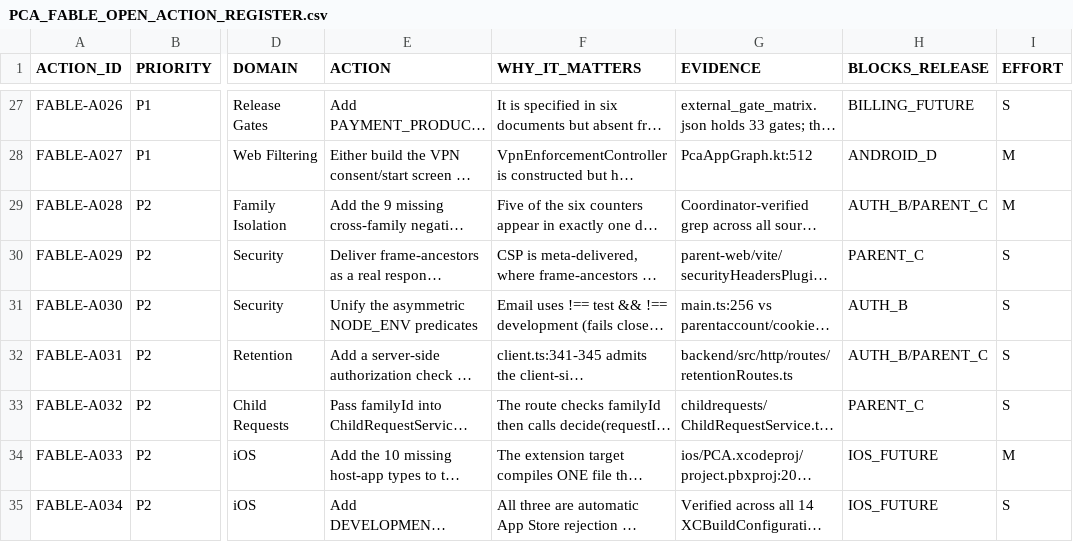
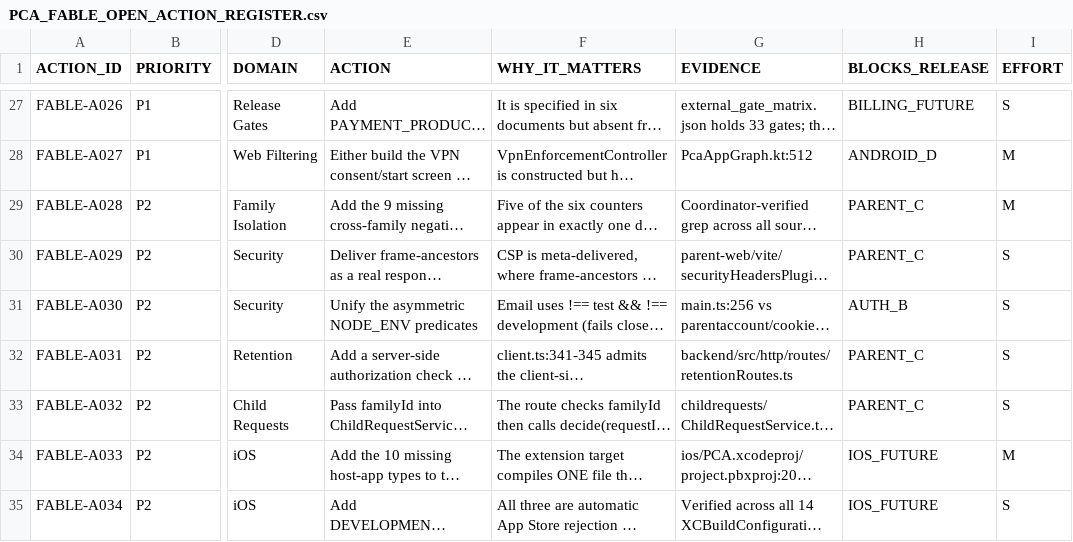
Before and after one commit to mosa-ali/PCA, a CSV file: docs/supervision/PCA_FABLE_OPEN_ACTION_REGISTER.csv, drawn as a sheet; only a part is shown, gaps mark what is left out; long unchanged cells end in …; the diff covers the shown part only; the diff names each change by its address in the sheet, - before the commit and + after, or states it on an @@ line.

```diff
--- a/docs/supervision/PCA_FABLE_OPEN_ACTION_REGISTER.csv
+++ b/docs/supervision/PCA_FABLE_OPEN_ACTION_REGISTER.csv
-H29 (BLOCKS_RELEASE): AUTH_B/PARENT_C
+H29 (BLOCKS_RELEASE): PARENT_C
-H32 (BLOCKS_RELEASE): AUTH_B/PARENT_C
+H32 (BLOCKS_RELEASE): PARENT_C
```
Also changed, not shown: 11 edited cells elsewhere in this file, 2 other files.
